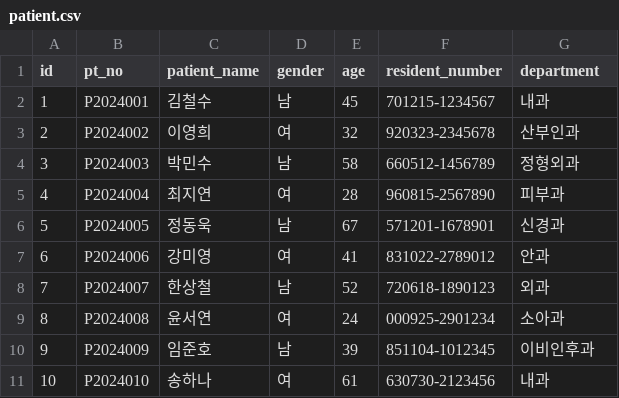
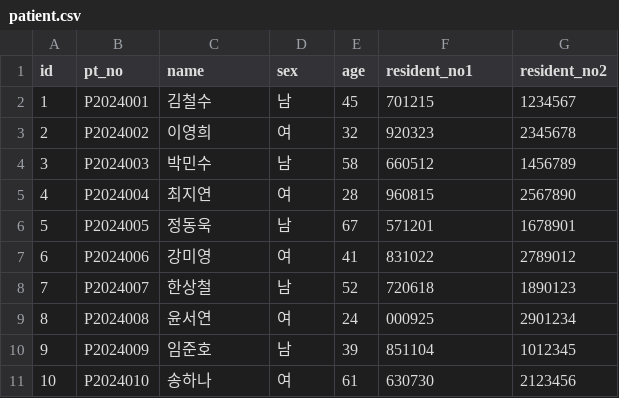
Before and after one commit to clang-engineer/sch-emr, a CSV file: src/main/resources/config/liquibase/fake-data/patient.csv, drawn as a sheet.

```diff
--- a/src/main/resources/config/liquibase/fake-data/patient.csv
+++ b/src/main/resources/config/liquibase/fake-data/patient.csv
@@ -1,11 +1,11 @@
-id;pt_no;patient_name;gender;age;resident_number;department
-1;P2024001;김철수;남;45;701215-1234567;내과
-2;P2024002;이영희;여;32;920323-2345678;산부인과
-3;P2024003;박민수;남;58;660512-1456789;정형외과
-4;P2024004;최지연;여;28;960815-2567890;피부과
-5;P2024005;정동욱;남;67;571201-1678901;신경과
-6;P2024006;강미영;여;41;831022-2789012;안과
-7;P2024007;한상철;남;52;720618-1890123;외과
-8;P2024008;윤서연;여;24;000925-2901234;소아과
-9;P2024009;임준호;남;39;851104-1012345;이비인후과
-10;P2024010;송하나;여;61;630730-2123456;내과
+id;pt_no;name;sex;age;resident_no1;resident_no2
+1;P2024001;김철수;남;45;701215;1234567
+2;P2024002;이영희;여;32;920323;2345678
+3;P2024003;박민수;남;58;660512;1456789
+4;P2024004;최지연;여;28;960815;2567890
+5;P2024005;정동욱;남;67;571201;1678901
+6;P2024006;강미영;여;41;831022;2789012
+7;P2024007;한상철;남;52;720618;1890123
+8;P2024008;윤서연;여;24;000925;2901234
+9;P2024009;임준호;남;39;851104;1012345
+10;P2024010;송하나;여;61;630730;2123456
```
Also changed, not shown: src/main/resources/config/liquibase/fake-data/chart.csv, src/main/resources/config/liquibase/fake-data/sql.csv, 2 other files.
